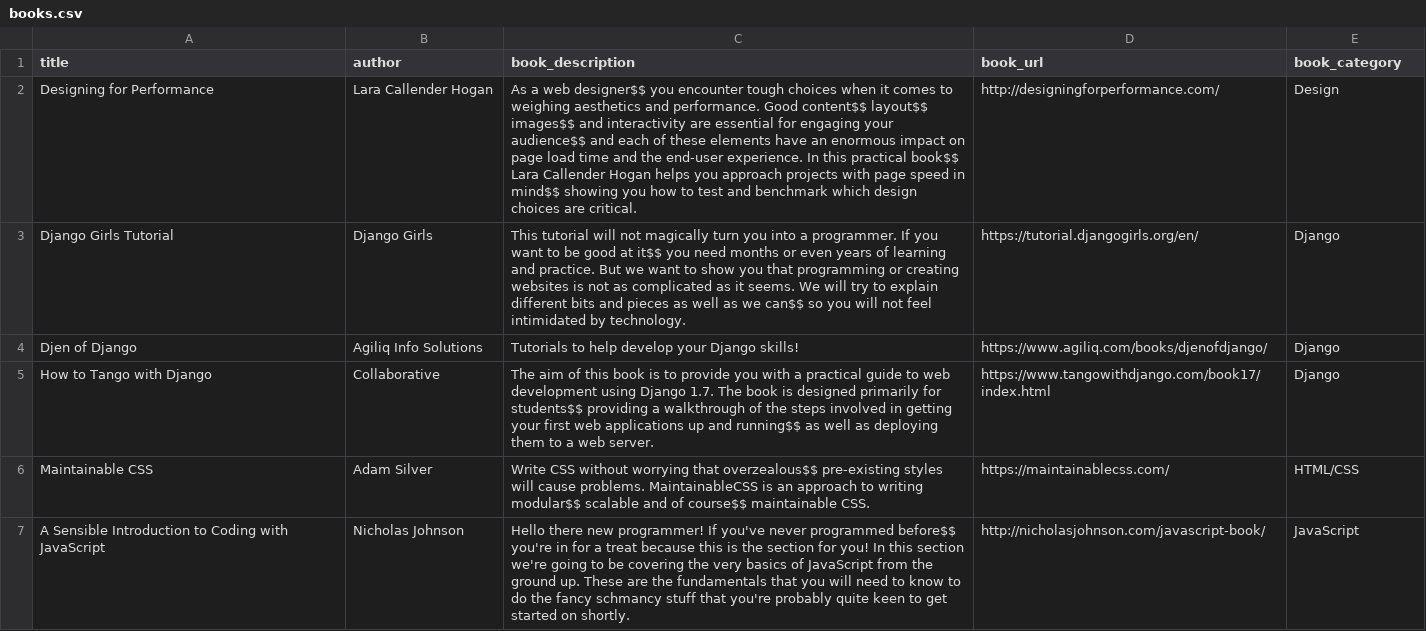
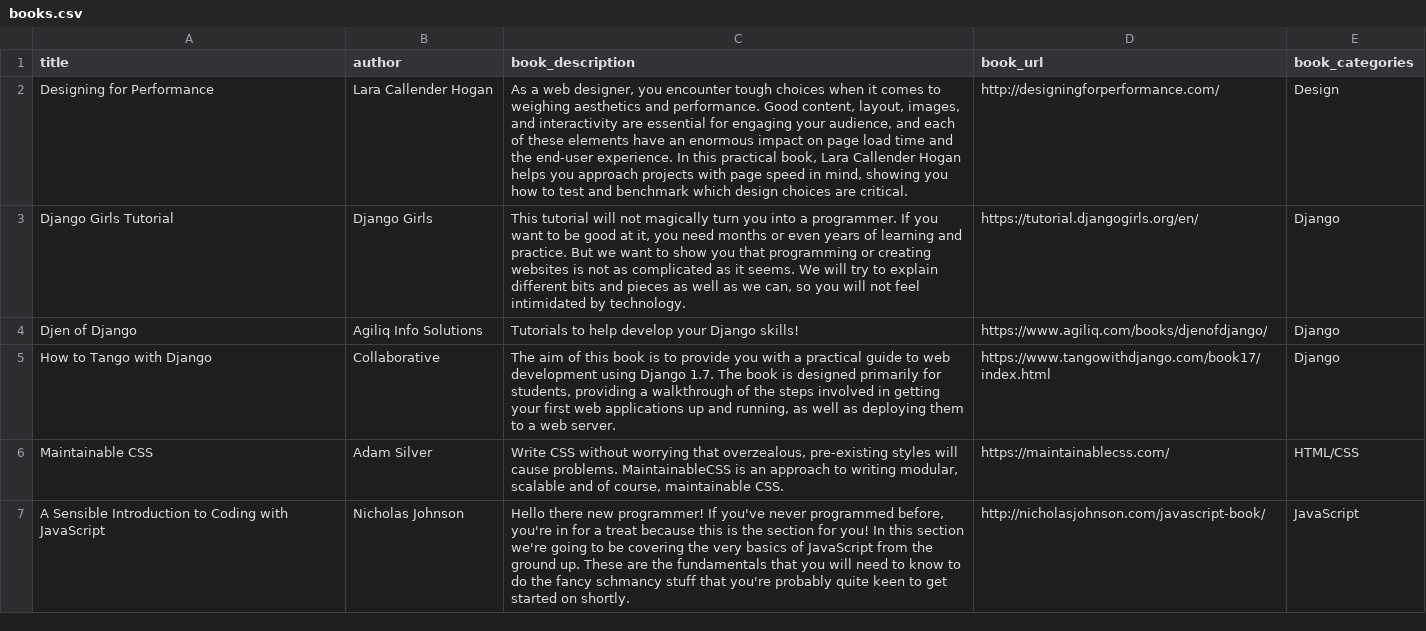
Before and after one commit to momentum-cohort-2019-02/w5-freeshelf-dmpeterson317, a CSV file: initial_data/books.csv, drawn as a sheet; only a part is shown; the diff covers the shown part only.

```diff
--- a/initial_data/books.csv
+++ b/initial_data/books.csv
@@ -1,7 +1,7 @@
-title,author,book_description,book_url,book_category
-Designing for Performance,Lara Callender Hogan,As a web designer$$ you encounter tough choices when it comes to weighing aesthetics and performance. Good content$$ layout$$ images$$ and interactivity are essential for engaging your audience$$ and each of these elements have an enormous impact on page load time and the end-user experience. In this practical book$$ Lara Callender Hogan helps you approach projects with page speed in mind$$ showing you how to test and benchmark which design choices are critical.,http://designingforperformance.com/,Design
-Django Girls Tutorial,Django Girls,This tutorial will not magically turn you into a programmer. If you want to be good at it$$ you need months or even years of learning and practice. But we want to show you that programming or creating websites is not as complicated as it seems. We will try to explain different bits and pieces as well as we can$$ so you will not feel intimidated by technology.,https://tutorial.djangogirls.org/en/,Django
+title,author,book_description,book_url,book_categories
+Designing for Performance,Lara Callender Hogan,"As a web designer, you encounter tough choices when it comes to weighing aesthetics and performance. Good content, layout, images, and interactivity are essential for engaging your audience, and each of these elements have an enormous impact on page load time and the end-user experience. In this practical book, Lara Callender Hogan helps you approach projects with page speed in mind, showing you how to test and benchmark which design choices are critical.",http://designingforperformance.com/,Design
+Django Girls Tutorial,Django Girls,"This tutorial will not magically turn you into a programmer. If you want to be good at it, you need months or even years of learning and practice. But we want to show you that programming or creating websites is not as complicated as it seems. We will try to explain different bits and pieces as well as we can, so you will not feel intimidated by technology.",https://tutorial.djangogirls.org/en/,Django
 Djen of Django,Agiliq Info Solutions,Tutorials to help develop your Django skills!,https://www.agiliq.com/books/djenofdjango/,Django
-How to Tango with Django,Collaborative,The aim of this book is to provide you with a practical guide to web development using Django 1.7. The book is designed primarily for students$$ providing a walkthrough of the steps involved in getting your first web applications up and running$$ as well as deploying them to a web server.,https://www.tangowithdjango.com/book17/index.html,Django
-Maintainable CSS,Adam Silver,Write CSS without worrying that overzealous$$ pre-existing styles will cause problems. MaintainableCSS is an approach to writing modular$$ scalable and of course$$ maintainable CSS.,https://maintainablecss.com/,HTML/CSS
-A Sensible Introduction to Coding with JavaScript,Nicholas Johnson,Hello there new programmer! If you've never programmed before$$ you're in for a treat because this is the section for you! In this section we're going to be covering the very basics of JavaScript from the ground up. These are the fundamentals that you will need to know to do the fancy schmancy stuff that you're probably quite keen to get started on shortly.,http://nicholasjohnson.com/javascript-book/,JavaScript
+How to Tango with Django,Collaborative,"The aim of this book is to provide you with a practical guide to web development using Django 1.7. The book is designed primarily for students, providing a walkthrough of the steps involved in getting your first web applications up and running, as well as deploying them to a web server.",https://www.tangowithdjango.com/book17/index.html,Django
+Maintainable CSS,Adam Silver,"Write CSS without worrying that overzealous, pre-existing styles will cause problems. MaintainableCSS is an approach to writing modular, scalable and of course, maintainable CSS.",https://maintainablecss.com/,HTML/CSS
+A Sensible Introduction to Coding with JavaScript,Nicholas Johnson,"Hello there new programmer! If you've never programmed before, you're in for a treat because this is the section for you! In this section we're going to be covering the very basics of JavaScript from the ground up. These are the fundamentals that you will need to know to do the fancy schmancy stuff that you're probably quite keen to get started on shortly.",http://nicholasjohnson.com/javascript-book/,JavaScript
```
Also changed, not shown: 5 added rows and 13 edited cells elsewhere in this file, 8 other files.
